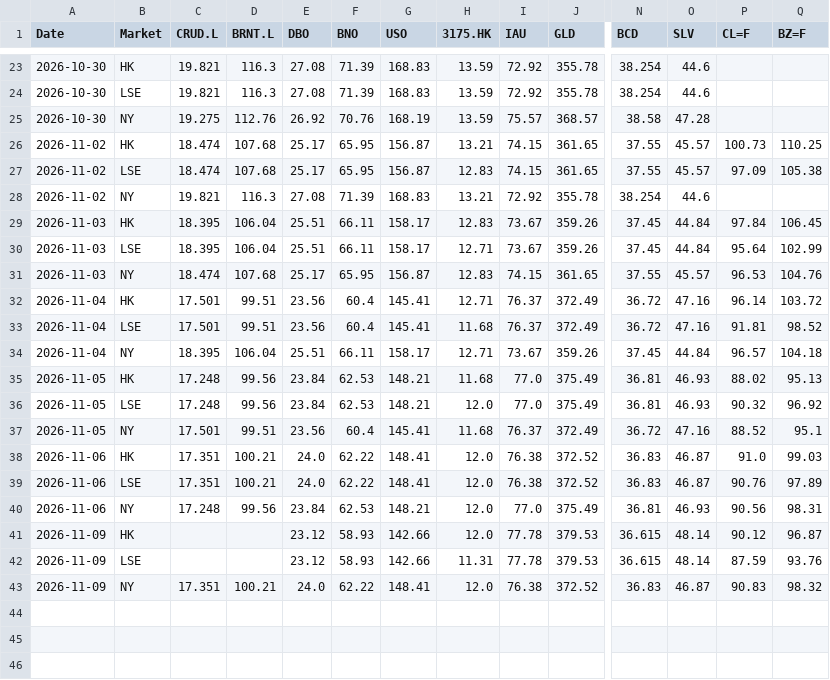
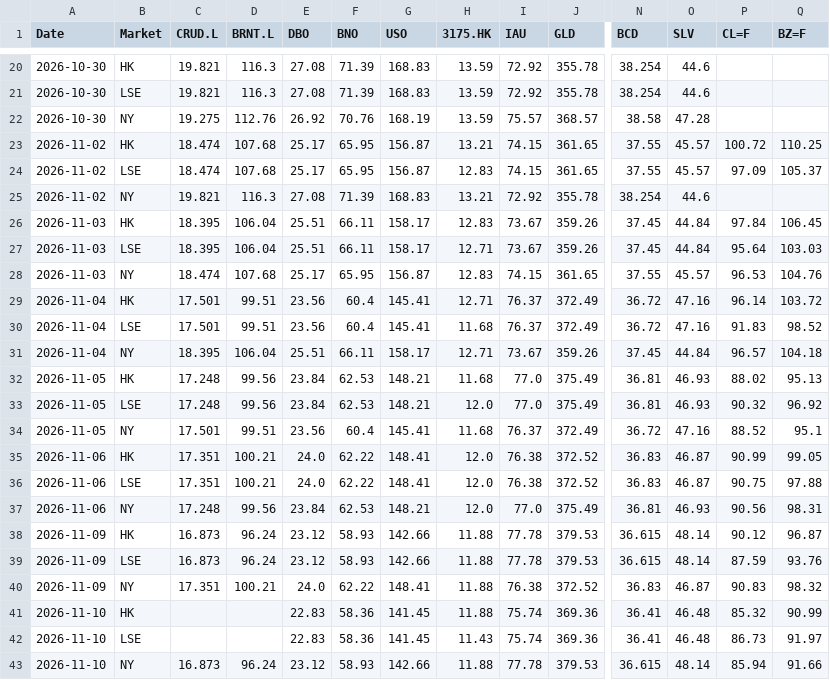
Before and after one commit to shichengchengya-web/iopv, a CSV file: output/qdii_daily_latest.csv, drawn as a sheet; only a part is shown, gaps mark what is left out; addresses are those after the commit; rows hold the shown columns only; the diff covers the shown part only; the diff names each change by its address in the sheet, - before the commit and + after, or states it on an @@ line.

```diff
--- a/output/qdii_daily_latest.csv
+++ b/output/qdii_daily_latest.csv
-P23 (CL=F): 100.73
+P23 (CL=F): 100.72
-Q24 (BZ=F): 105.38
+Q24 (BZ=F): 105.37
-Q27 (BZ=F): 102.99
+Q27 (BZ=F): 103.03
-P30 (CL=F): 91.81
+P30 (CL=F): 91.83
-P35 (CL=F): 91.0
+P35 (CL=F): 90.99
-Q35 (BZ=F): 99.03
+Q35 (BZ=F): 99.05
-P36 (CL=F): 90.76
+P36 (CL=F): 90.75
-Q36 (BZ=F): 97.89
+Q36 (BZ=F): 97.88
-C38:C39 (CRUD.L): (empty)
+C38:C39 (CRUD.L): 16.873
-D38:D39 (BRNT.L): (empty)
+D38:D39 (BRNT.L): 96.24
-H38 (3175.HK): 12.0
+H38 (3175.HK): 11.88
-H39 (3175.HK): 11.31
+H39 (3175.HK): 11.88
-H40 (3175.HK): 12.0
+H40 (3175.HK): 11.88
+row 41: 2026-11-10 | HK |  |  | 22.83 | 58.36 | 141.45 | 11.88 | 75.74 | 369.36 | 36.41 | 46.48 | 85.32 | 90.99
+row 42: 2026-11-10 | LSE |  |  | 22.83 | 58.36 | 141.45 | 11.43 | 75.74 | 369.36 | 36.41 | 46.48 | 86.73 | 91.97
+row 43: 2026-11-10 | NY | 16.873 | 96.24 | 23.12 | 58.93 | 142.66 | 11.88 | 77.78 | 379.53 | 36.615 | 48.14 | 85.94 | 91.66
```
Also changed, not shown: 1 added row and 4 removed rows elsewhere in this file.
